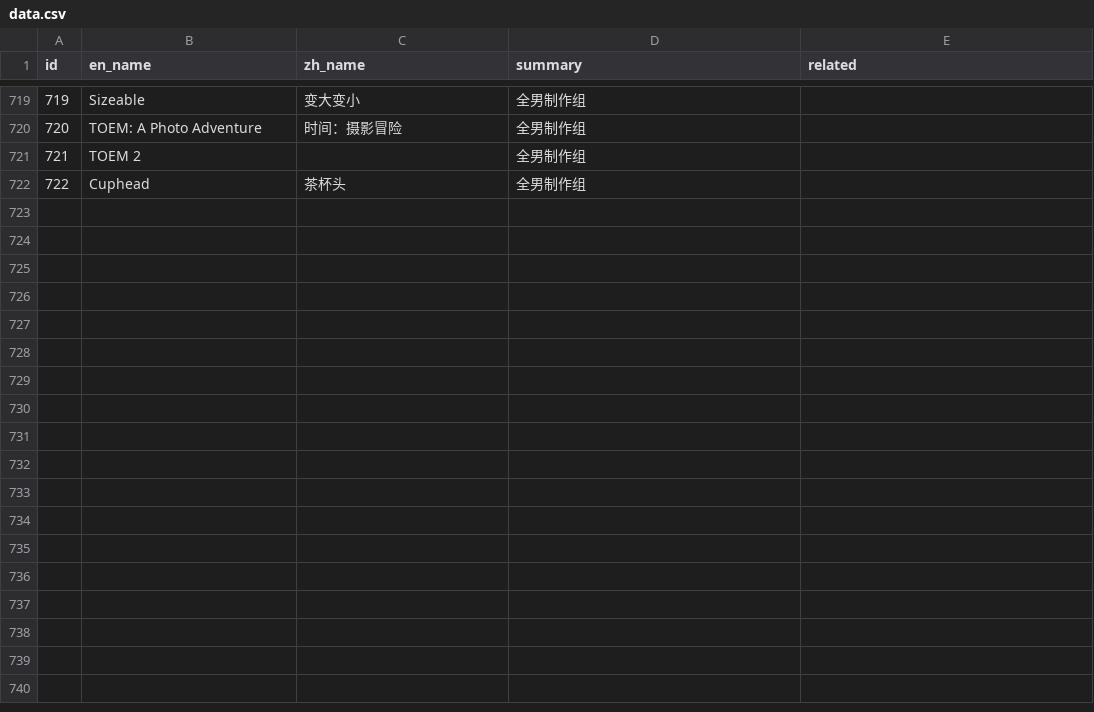
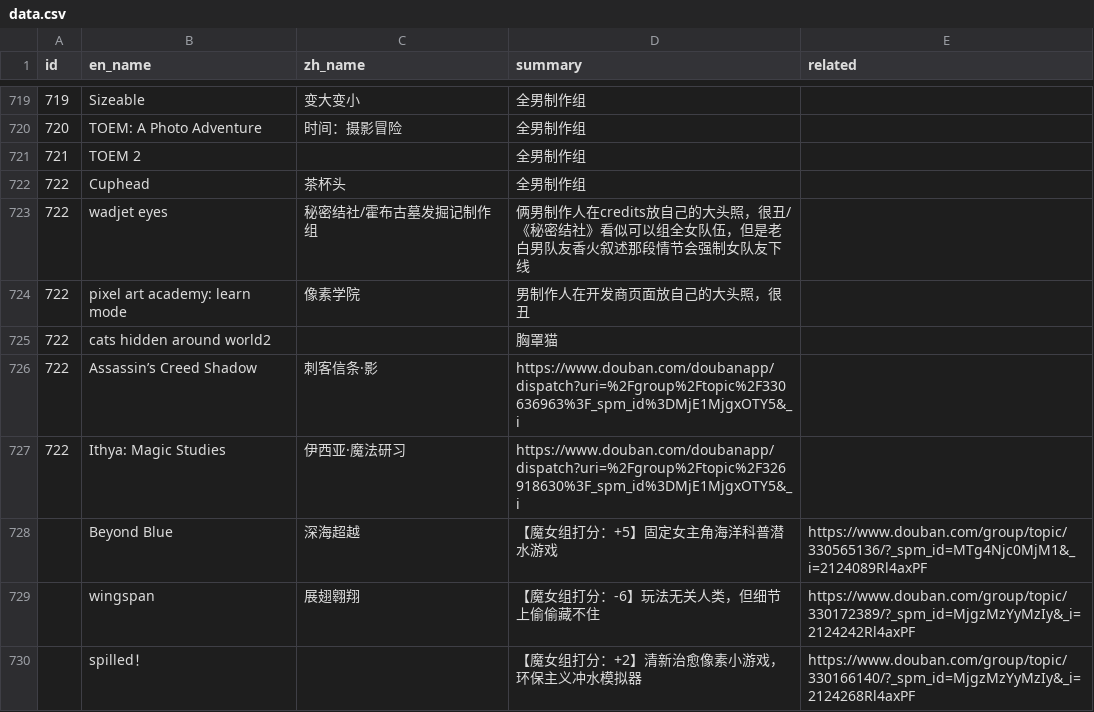
Before and after one commit to Baimu7777/fm_database, a CSV file: data.csv, drawn as a sheet; only a part is shown, gaps mark what is left out; the diff covers the shown part only; the diff names each change by its address in the sheet, - before the commit and + after, or states it on an @@ line.

Commit message:
Update data.csv

```diff
--- a/data.csv
+++ b/data.csv
+row 723: 722 | wadjet eyes | 秘密结社/霍布古墓发掘记制作组 | 俩男制作人在credits放自己的大头照，很丑/《秘密结社》看似可以组全女队伍，但是老白男队友香火叙述那段情节会强制女队友下线
+row 724: 722 | pixel art academy: learn mode | 像素学院 | 男制作人在开发商页面放自己的大头照，很丑
+row 725: 722 | cats hidden around world2 |  | 胸罩猫
+row 726: 722 | Assassin’s Creed Shadow | 刺客信条·影 | https://www.douban.com/doubanapp/dispatch?uri=%2Fgroup%2Ftopic%2F330636963%3F_spm_id%3DMjE1MjgxOTY5&_i
+row 727: 722 | Ithya: Magic Studies | 伊西亚·魔法研习 | https://www.douban.com/doubanapp/dispatch?uri=%2Fgroup%2Ftopic%2F326918630%3F_spm_id%3DMjE1MjgxOTY5&_i
+row 728:  | Beyond Blue | 深海超越 | 【魔女组打分：+5】固定女主角海洋科普潜水游戏 | https://www.douban.com/group/topic/330565136/?_spm_id=MTg4Njc0MjM1&_i=2124089Rl4axPF
+row 729:  | wingspan | 展翅翱翔 | 【魔女组打分：-6】玩法无关人类，但细节上偷偷藏不住 | https://www.douban.com/group/topic/330172389/?_spm_id=MjgzMzYyMzIy&_i=2124242Rl4axPF
+row 730:  | spilled！ |  | 【魔女组打分：+2】清新治愈像素小游戏，环保主义冲水模拟器 | https://www.douban.com/group/topic/330166140/?_spm_id=MjgzMzYyMzIy&_i=2124268Rl4axPF
```
Also changed, not shown: 8 added rows and 1 edited cell elsewhere in this file.
